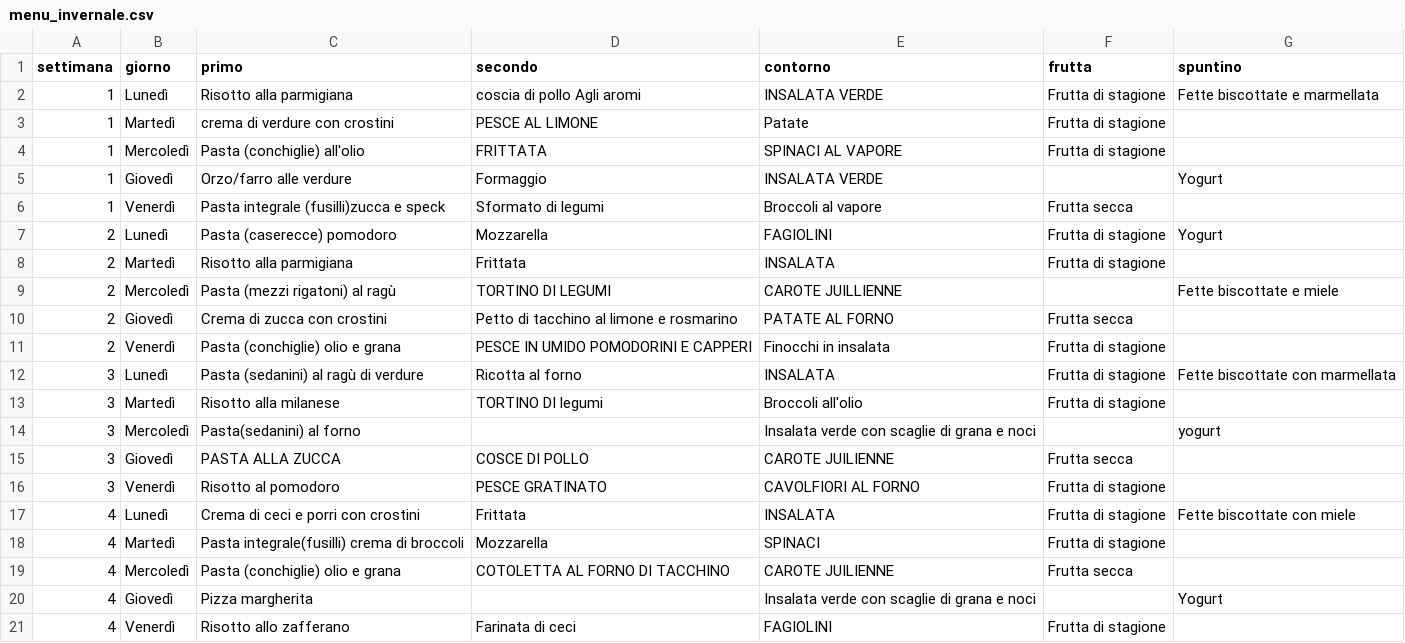
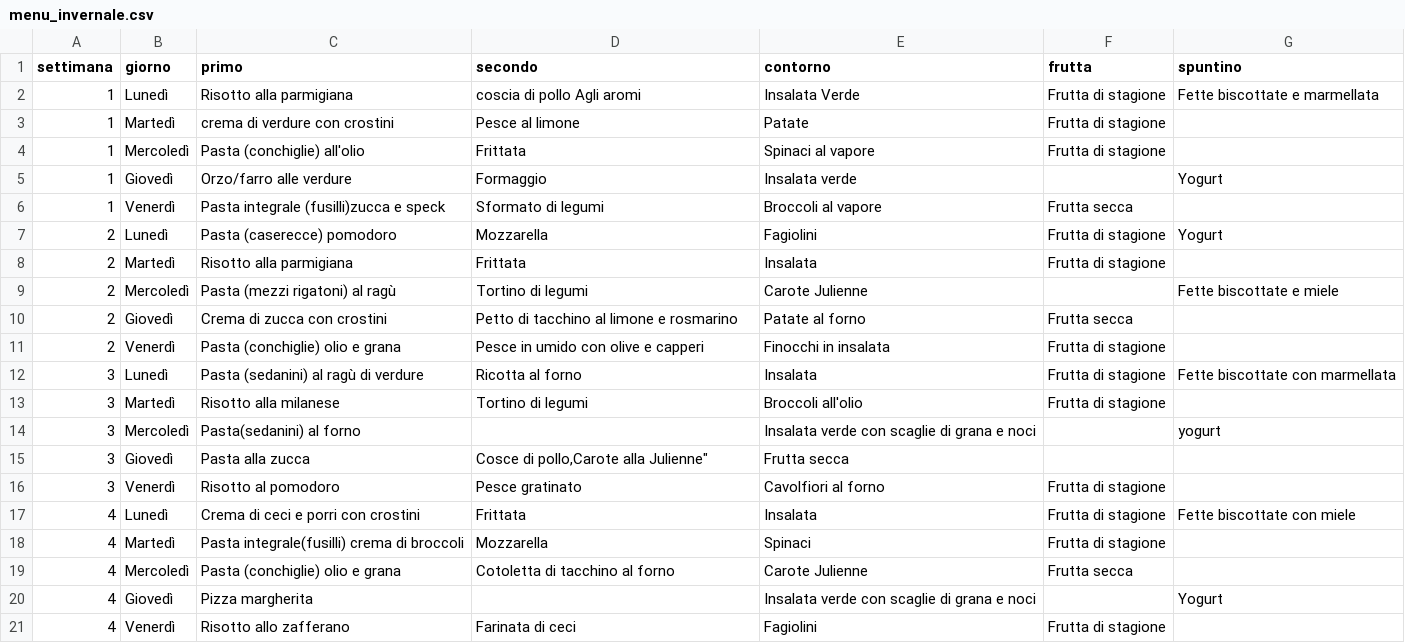
Before and after one commit to applewebbo/school_menu, a CSV file: data/carlo_alberto/STANDARD/menu_invernale.csv, drawn as a sheet.

Commit message:
chore: fixed capital letters on menu_invernale.csv and added back claude agents

```diff
--- a/data/carlo_alberto/STANDARD/menu_invernale.csv
+++ b/data/carlo_alberto/STANDARD/menu_invernale.csv
@@ -1,21 +1,21 @@
 "settimana","giorno","primo","secondo","contorno","frutta","spuntino"
-"1","Lunedì","Risotto alla parmigiana","coscia di pollo Agli aromi","INSALATA VERDE","Frutta di stagione","Fette biscottate e marmellata"
-"1","Martedì","crema di verdure con crostini","PESCE AL LIMONE","Patate","Frutta di stagione",""
-"1","Mercoledì","Pasta (conchiglie) all'olio","FRITTATA","SPINACI AL VAPORE","Frutta di stagione",""
-"1","Giovedì","Orzo/farro alle verdure","Formaggio","INSALATA VERDE","","Yogurt"
+"1","Lunedì","Risotto alla parmigiana","coscia di pollo Agli aromi","Insalata Verde","Frutta di stagione","Fette biscottate e marmellata"
+"1","Martedì","crema di verdure con crostini","Pesce al limone","Patate","Frutta di stagione",""
+"1","Mercoledì","Pasta (conchiglie) all'olio","Frittata","Spinaci al vapore","Frutta di stagione",""
+"1","Giovedì","Orzo/farro alle verdure","Formaggio","Insalata verde","","Yogurt"
 "1","Venerdì","Pasta integrale (fusilli)zucca e speck","Sformato di legumi","Broccoli al vapore","Frutta secca",""
-"2","Lunedì","Pasta (caserecce) pomodoro","Mozzarella","FAGIOLINI","Frutta di stagione","Yogurt"
-"2","Martedì","Risotto alla parmigiana","Frittata","INSALATA","Frutta di stagione",""
-"2","Mercoledì","Pasta (mezzi rigatoni) al ragù","TORTINO DI LEGUMI","CAROTE JUILLIENNE","","Fette biscottate e miele"
-"2","Giovedì","Crema di zucca con crostini","Petto di tacchino al limone e rosmarino","PATATE AL FORNO","Frutta secca",""
-"2","Venerdì","Pasta (conchiglie) olio e grana","PESCE IN UMIDO POMODORINI E CAPPERI","Finocchi in insalata","Frutta di stagione",""
-"3","Lunedì","Pasta (sedanini) al ragù di verdure","Ricotta al forno","INSALATA","Frutta di stagione","Fette biscottate con marmellata"
-"3","Martedì","Risotto alla milanese","TORTINO DI legumi","Broccoli all'olio","Frutta di stagione",""
+"2","Lunedì","Pasta (caserecce) pomodoro","Mozzarella","Fagiolini","Frutta di stagione","Yogurt"
+"2","Martedì","Risotto alla parmigiana","Frittata","Insalata","Frutta di stagione",""
+"2","Mercoledì","Pasta (mezzi rigatoni) al ragù","Tortino di legumi","Carote Julienne","","Fette biscottate e miele"
+"2","Giovedì","Crema di zucca con crostini","Petto di tacchino al limone e rosmarino","Patate al forno","Frutta secca",""
+"2","Venerdì","Pasta (conchiglie) olio e grana","Pesce in umido con olive e capperi","Finocchi in insalata","Frutta di stagione",""
+"3","Lunedì","Pasta (sedanini) al ragù di verdure","Ricotta al forno","Insalata","Frutta di stagione","Fette biscottate con marmellata"
+"3","Martedì","Risotto alla milanese","Tortino di  legumi","Broccoli all'olio","Frutta di stagione",""
 "3","Mercoledì","Pasta(sedanini) al forno","","Insalata verde con scaglie di grana e noci","","yogurt"
-"3","Giovedì","PASTA ALLA ZUCCA","COSCE DI POLLO","CAROTE JUILIENNE","Frutta secca",""
-"3","Venerdì","Risotto al pomodoro","PESCE GRATINATO","CAVOLFIORI AL FORNO","Frutta di stagione",""
-"4","Lunedì","Crema di ceci e porri con crostini","Frittata","INSALATA","Frutta di stagione","Fette biscottate con miele"
-"4","Martedì","Pasta integrale(fusilli) crema di broccoli","Mozzarella","SPINACI","Frutta di stagione",""
-"4","Mercoledì","Pasta (conchiglie) olio e grana","COTOLETTA AL FORNO DI TACCHINO","CAROTE JUILIENNE","Frutta secca",""
+"3","Giovedì","Pasta alla zucca","Cosce di pollo,"Carote alla Julienne","Frutta secca",""
+"3","Venerdì","Risotto al pomodoro","Pesce gratinato","Cavolfiori al forno","Frutta di stagione",""
+"4","Lunedì","Crema di ceci e porri con crostini","Frittata","Insalata","Frutta di stagione","Fette biscottate con miele"
+"4","Martedì","Pasta integrale(fusilli) crema di broccoli","Mozzarella","Spinaci","Frutta di stagione",""
+"4","Mercoledì","Pasta (conchiglie) olio e grana","Cotoletta di tacchino al forno","Carote Julienne","Frutta secca",""
 "4","Giovedì","Pizza margherita","","Insalata verde con scaglie di grana e noci","","Yogurt"
-"4","Venerdì","Risotto allo zafferano","Farinata di ceci","FAGIOLINI","Frutta di stagione",""
+"4","Venerdì","Risotto allo zafferano","Farinata di ceci","Fagiolini","Frutta di stagione",""
```
